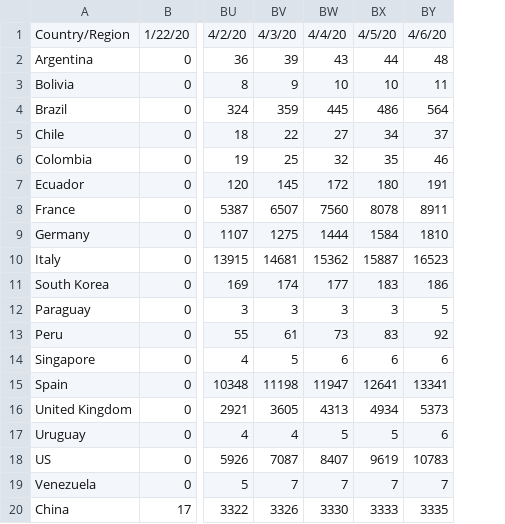
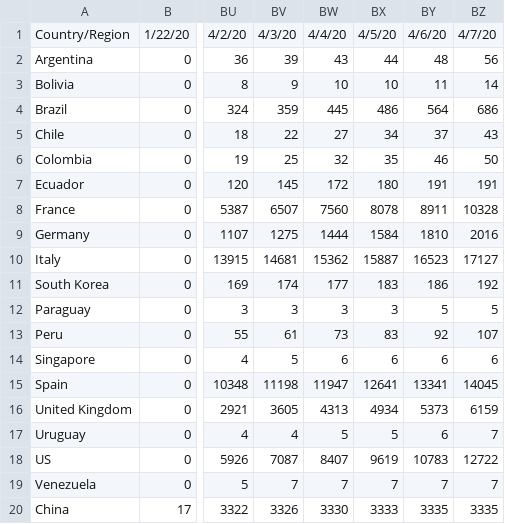
Before and after one commit to felipe-grandy/Covid-Demo, a CSV file: assets/deaths.csv, drawn as a sheet; only a part is shown, gaps mark what is left out; the diff names each change by its address in the sheet, - before the commit and + after, or states it on an @@ line.

```diff
--- a/assets/deaths.csv
+++ b/assets/deaths.csv
+column BZ, rows 1-20: 4/7/20 | 56 | 14 | 686 | 43 | 50 | 191 | 10328 | 2016 | 17127 | 192 | 5 | 107 | 6 | 14045 | 6159 | 7 | 12722 | 7 | 3335
```
Also changed, not shown: assets/confirmed.csv.
